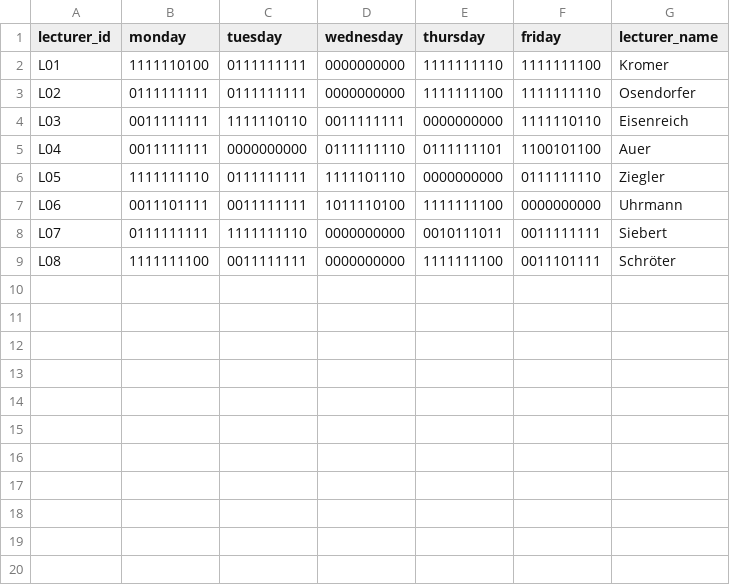
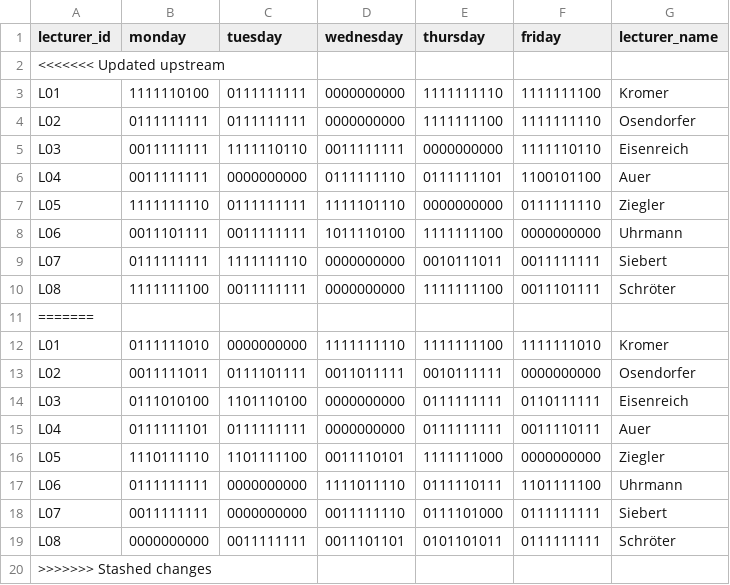
Before and after one commit to Hohnik/scheduler, a CSV file: db/lecturers.csv, drawn as a sheet.

```diff
--- a/db/lecturers.csv
+++ b/db/lecturers.csv
@@ -1,2 +1,3 @@
 lecturer_id,monday,tuesday,wednesday,thursday,friday,lecturer_name
+<<<<<<< Updated upstream
 L01,1111110100,0111111111,0000000000,1111111110,1111111100,Kromer
@@ -9 +10,11 @@ L07,0111111111,1111111110,0000000000,0010111011,0011111111,Siebert
 L08,1111111100,0011111111,0000000000,1111111100,0011101111,Schröter
+=======
+L01,0111111010,0000000000,1111111110,1111111100,1111111010,Kromer
+L02,0011111011,0111101111,0011011111,0010111111,0000000000,Osendorfer
+L03,0111010100,1101110100,0000000000,0111111111,0110111111,Eisenreich
+L04,0111111101,0111111111,0000000000,0111111111,0011110111,Auer
+L05,1110111110,1101111100,0011110101,1111111000,0000000000,Ziegler
+L06,0111111111,0000000000,1111011110,0111110111,1101111100,Uhrmann
+L07,0011111111,0000000000,0011111110,0111101000,0111111111,Siebert
+L08,0000000000,0011111111,0011101101,0101101011,0111111111,Schröter
+>>>>>>> Stashed changes
```
Also changed, not shown: 2 other files.
